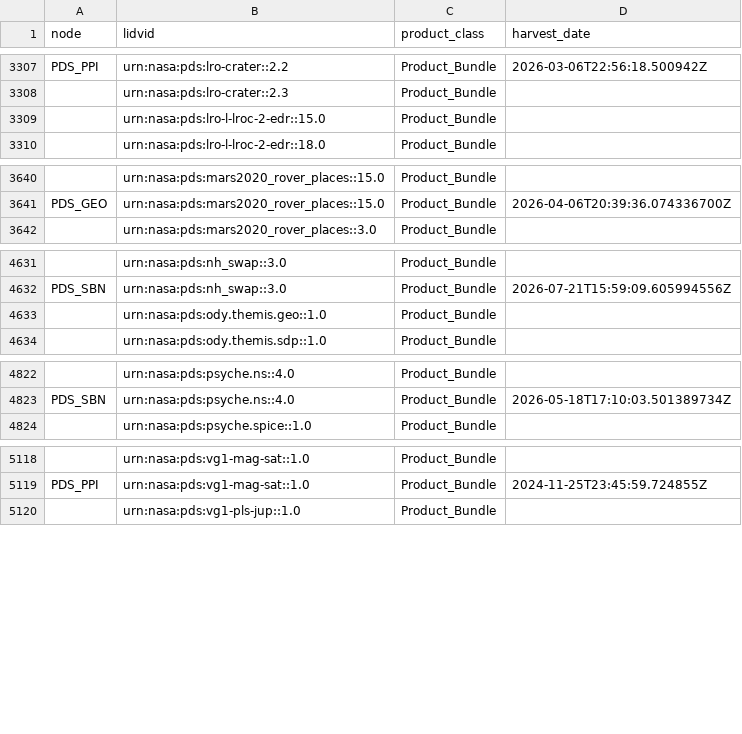
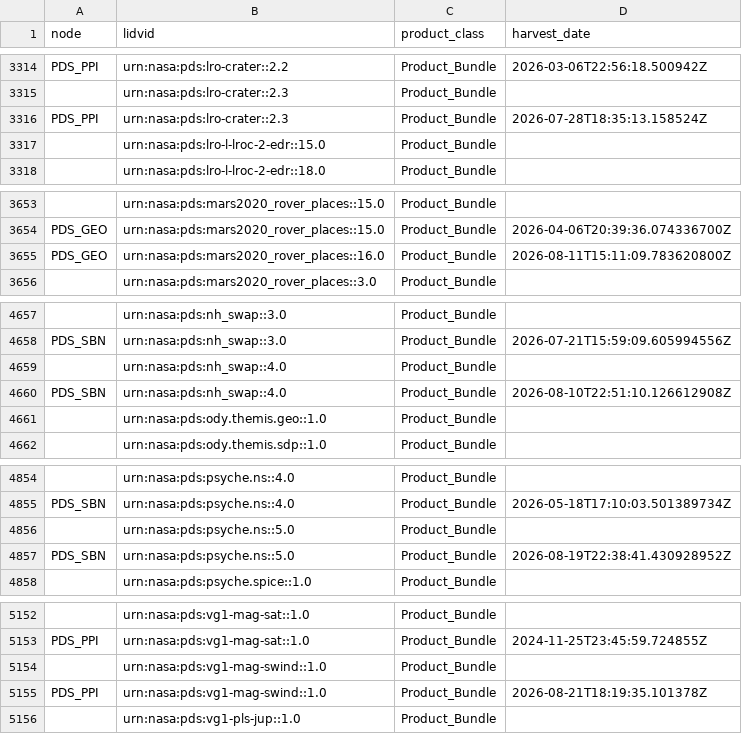
Before and after one commit to NASA-PDS/registry, a CSV file: docs/status/loaded_bundles_in_registry.csv, drawn as a sheet; only a part is shown, gaps mark what is left out; the diff covers the shown part only; the diff names each change by its address in the sheet, - before the commit and + after, or states it on an @@ line.

```diff
--- a/docs/status/loaded_bundles_in_registry.csv
+++ b/docs/status/loaded_bundles_in_registry.csv
+row 3316: PDS_PPI | urn:nasa:pds:lro-crater::2.3 | Product_Bundle | 2026-07-28T18:35:13.158524Z
+row 3655: PDS_GEO | urn:nasa:pds:mars2020_rover_places::16.0 | Product_Bundle | 2026-08-11T15:11:09.783620800Z
+row 4659:  | urn:nasa:pds:nh_swap::4.0 | Product_Bundle
+row 4660: PDS_SBN | urn:nasa:pds:nh_swap::4.0 | Product_Bundle | 2026-08-10T22:51:10.126612908Z
+row 4856:  | urn:nasa:pds:psyche.ns::5.0 | Product_Bundle
+row 4857: PDS_SBN | urn:nasa:pds:psyche.ns::5.0 | Product_Bundle | 2026-08-19T22:38:41.430928952Z
+row 5154:  | urn:nasa:pds:vg1-mag-swind::1.0 | Product_Bundle
+row 5155: PDS_PPI | urn:nasa:pds:vg1-mag-swind::1.0 | Product_Bundle | 2026-08-21T18:19:35.101378Z
```
Also changed, not shown: 33 added rows and 33 edited cells elsewhere in this file, docs/status/burnup_by_node.csv, docs/status/burnup_history.csv, 10 other files.
